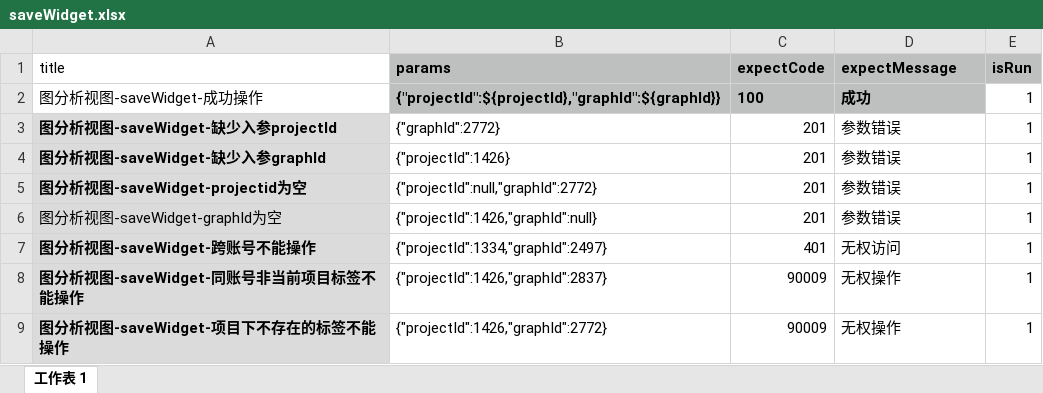
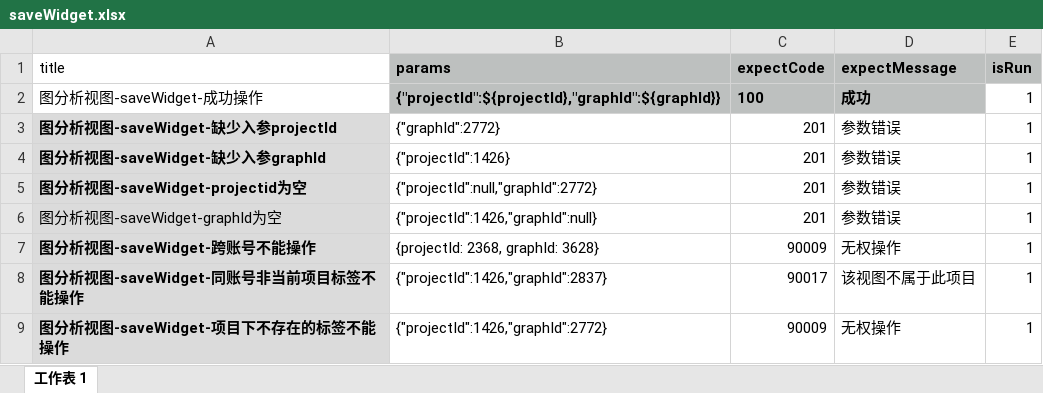
Before and after one commit to yangjuanjuan/serverTest4zj, an Excel workbook: src/main/resources/data/saveWidget.xlsx, sheet 工作表 1, drawn as a sheet; values as stored, in another font and other column widths than the file's, no borders; the diff names each change by its address in the sheet, - before the commit and + after, or states it on an @@ line.

```diff
--- a/src/main/resources/data/saveWidget.xlsx (sheet 工作表 1)
+++ b/src/main/resources/data/saveWidget.xlsx (sheet 工作表 1)
-B7 (params): {"projectId":1334,"graphId":2497}
+B7 (params): {projectId: 2368, graphId: 3628}
-C7 (expectCode): 401
+C7 (expectCode): 90009
-D7 (expectMessage): 无权访问
+D7 (expectMessage): 无权操作
-C8 (expectCode): 90009
+C8 (expectCode): 90017
-D8 (expectMessage): 无权操作
+D8 (expectMessage): 该视图不属于此项目
```
Also changed, not shown: src/main/resources/data/batchUpdate.xlsx, src/main/resources/data/queryAvailableCategory.xlsx, 40 other files.
